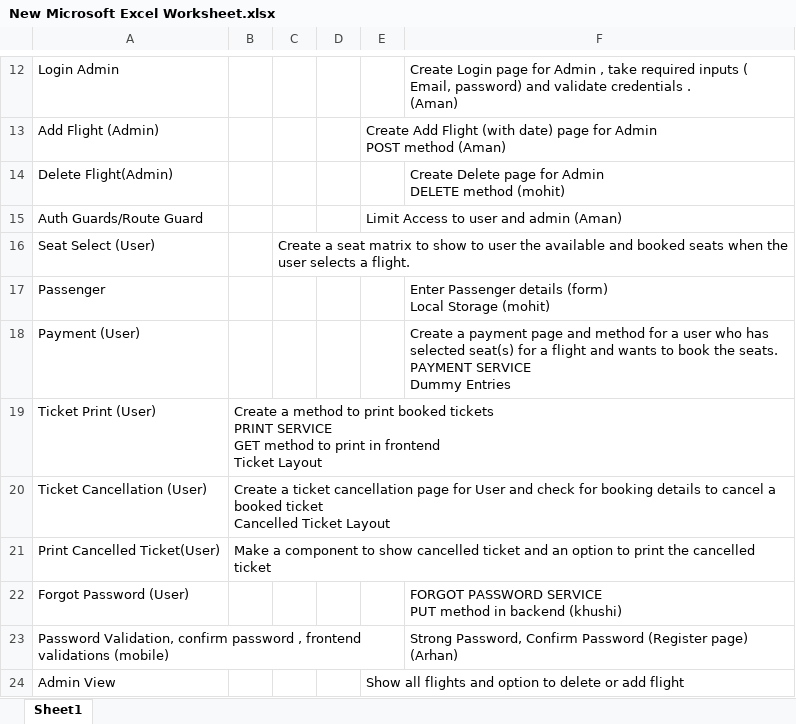
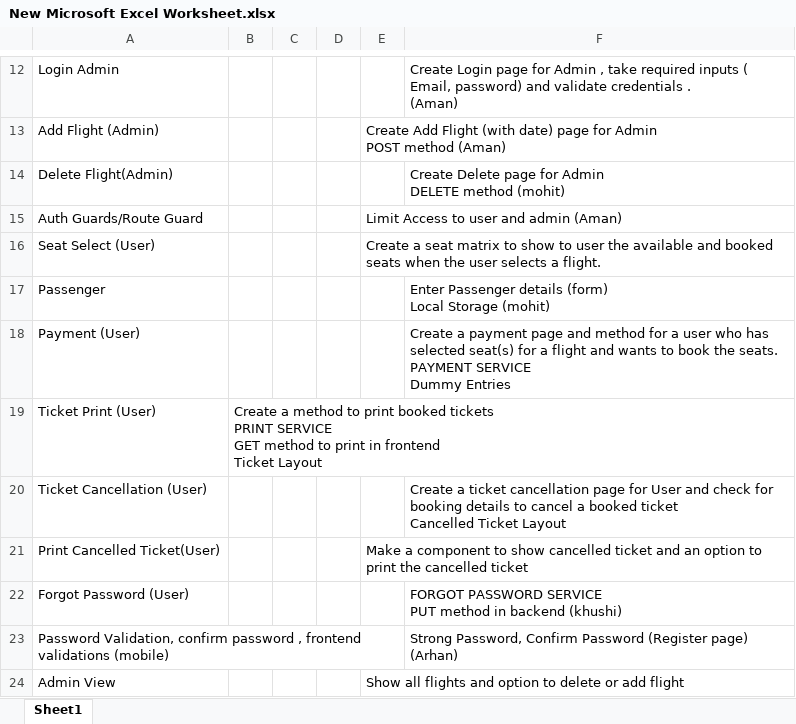
Before and after one commit to Aman270399/GladDemo, an Excel workbook: New Microsoft Excel Worksheet.xlsx, sheet Sheet1, drawn as a sheet; only a part is shown, gaps mark what is left out; values as stored, in another font and other column widths than the file's, no borders; ↵ is a line break in a cell; the diff names each change by its address in the sheet, - before the commit and + after, or states it on an @@ line.

Commit message:
cc

```diff
--- a/New Microsoft Excel Worksheet.xlsx (sheet Sheet1)
+++ b/New Microsoft Excel Worksheet.xlsx (sheet Sheet1)
-C16: Create a seat matrix to show to user the available and booked seats when the user selects a flight.
+C16: (empty)
-E16: (empty)
+E16: Create a seat matrix to show to user the available and booked seats when the user selects a flight.
-B20: Create a ticket cancellation page for User and check for booking details to cancel a booked ticket ↵ Cancelled Ticket Layout
+B20: (empty)
-F20: (empty)
+F20: Create a ticket cancellation page for User and check for booking details to cancel a booked ticket ↵ Cancelled Ticket Layout
-B21: Make a component to show cancelled ticket and an option to print the cancelled ticket
+B21: (empty)
-E21: (empty)
+E21: Make a component to show cancelled ticket and an option to print the cancelled ticket
```
